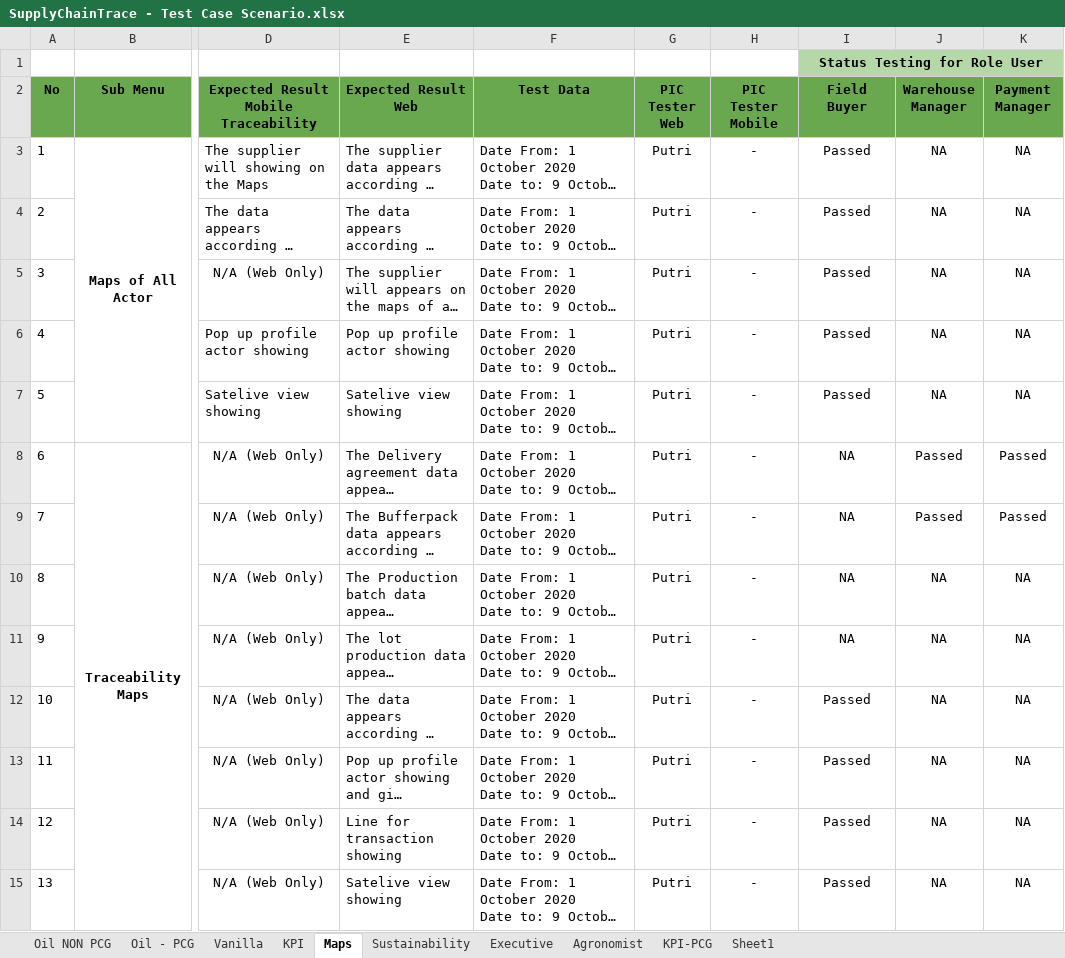
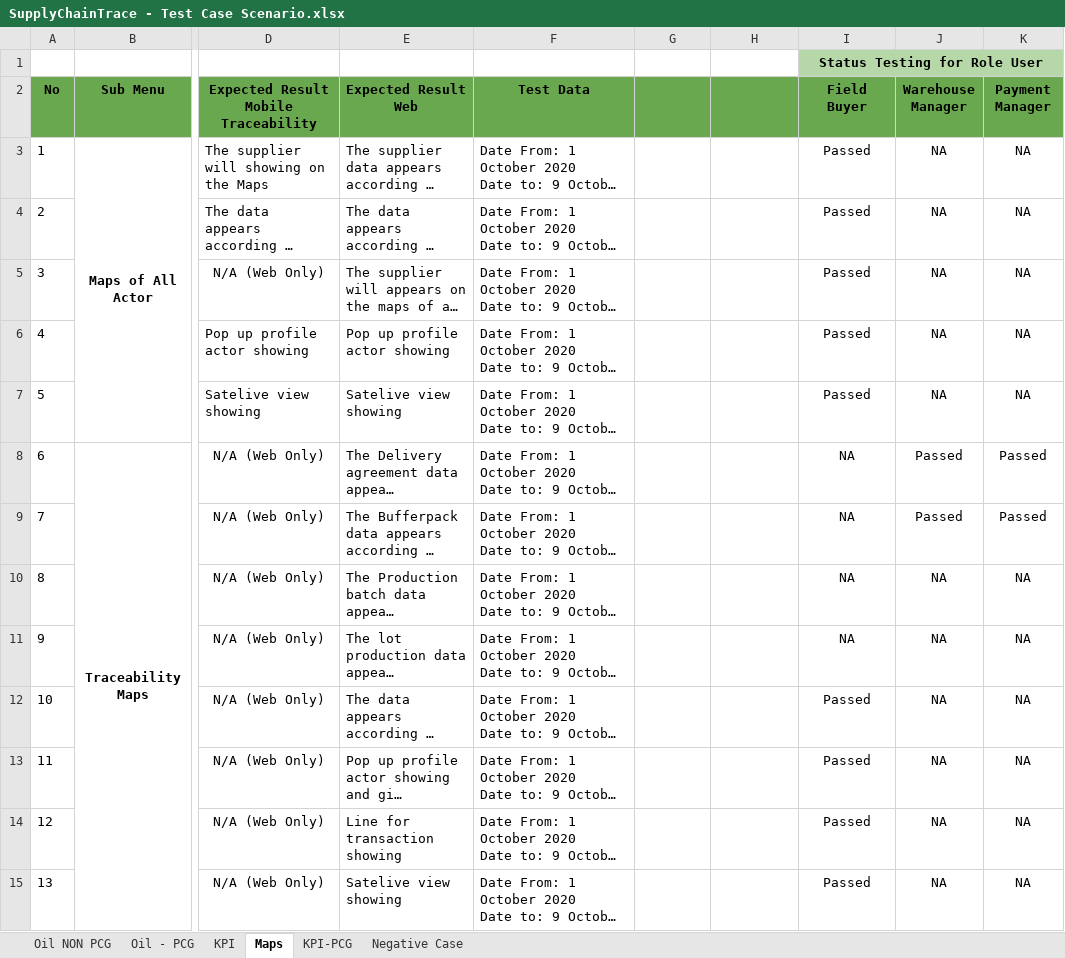
Before and after one commit to lnmsdita/UAT-Scenario, an Excel workbook: SupplyChainTrace - Test Case Scenario.xlsx, sheet Maps, drawn as a sheet; only a part is shown, gaps mark what is left out; long unchanged cells end in …; values as stored, in another font and other column widths than the file's, no borders; the diff names each change by its address in the sheet, - before the commit and + after, or states it on an @@ line.

```diff
--- a/SupplyChainTrace - Test Case Scenario.xlsx (sheet Maps)
+++ b/SupplyChainTrace - Test Case Scenario.xlsx (sheet Maps)
-sheet tab: Sheet1
+sheet tab: Negative Case
-sheet tab: Vanilla
-sheet tab: Sustainability
-sheet tab: Executive
-sheet tab: Agronomist
-G2: PIC Tester Web
+G2: (empty)
-H2: PIC Tester Mobile
+H2: (empty)
-G3:G15: Putri
+G3:G15: (empty)
-H3:H15: -
+H3:H15: (empty)
```
Also changed, not shown: sheet Oil - PCG, sheet Oil NON PCG, sheet KPI, hidden cells, 1 other file.
